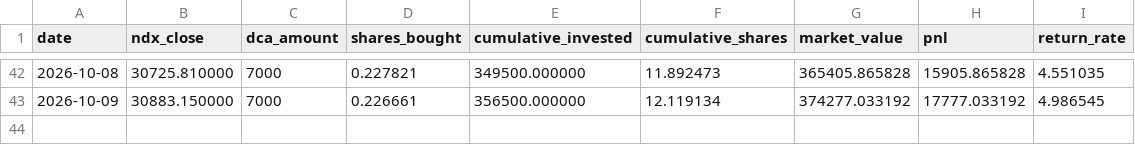
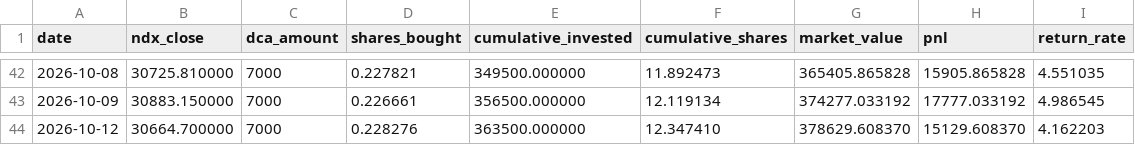
Before and after one commit to eternalee87/A-SHARE-dashboard, a CSV file: ndx_dca/data/dca_history.csv, drawn as a sheet; only a part is shown, gaps mark what is left out.

```diff
--- a/ndx_dca/data/dca_history.csv
+++ b/ndx_dca/data/dca_history.csv
@@ -43 +43,2 @@ date,ndx_close,dca_amount,shares_bought,cumulative_invested,cumulative_shares,ma
 2026-10-09,30883.150000,7000,0.226661,356500.000000,12.119134,374277.033192,17777.033192,4.986545
+2026-10-12,30664.700000,7000,0.228276,363500.000000,12.347410,378629.608370,15129.608370,4.162203
```
Also changed, not shown: csi_dividend/data/csi_price.csv, csi_dividend/data/dca_history.csv, 10 other files.
